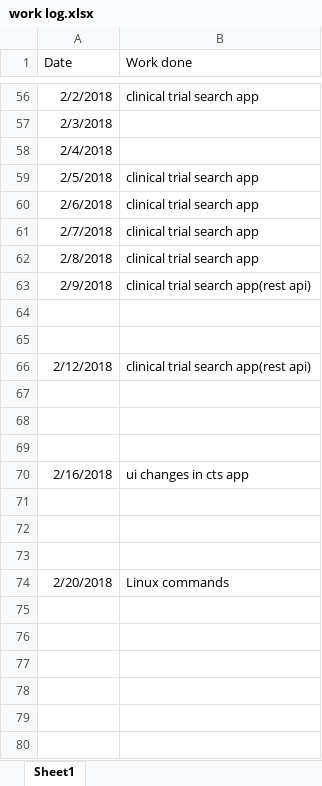
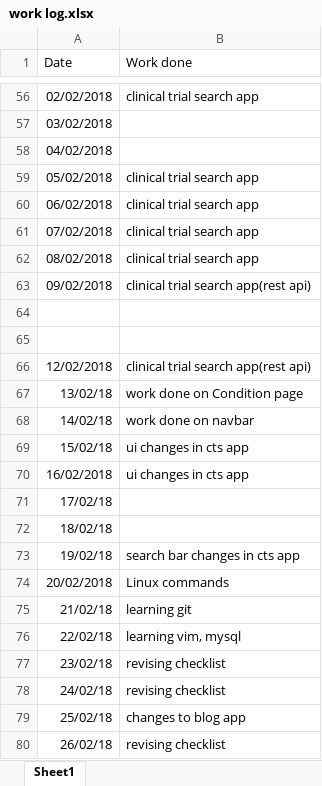
Before and after one commit to Burhanaslamwani/python, an Excel workbook: worklog/work log.xlsx, sheet Sheet1, drawn as a sheet; only a part is shown, gaps mark what is left out; values as stored, in another font and other column widths than the file's, no borders; the diff covers the shown part only; the diff names each change by its address in the sheet, - before the commit and + after, or states it on an @@ line.

```diff
--- a/worklog/work log.xlsx (sheet Sheet1)
+++ b/worklog/work log.xlsx (sheet Sheet1)
-A56 (Date): 2/2/2018
+A56 (Date): 02/02/2018
-A57 (Date): 2/3/2018
+A57 (Date): 03/02/2018
-A58 (Date): 2/4/2018
+A58 (Date): 04/02/2018
-A59 (Date): 2/5/2018
+A59 (Date): 05/02/2018
-A60 (Date): 2/6/2018
+A60 (Date): 06/02/2018
-A61 (Date): 2/7/2018
+A61 (Date): 07/02/2018
-A62 (Date): 2/8/2018
+A62 (Date): 08/02/2018
-A63 (Date): 2/9/2018
+A63 (Date): 09/02/2018
-A66 (Date): 2/12/2018
+A66 (Date): 12/02/2018
-row 67: (empty)
+row 67: 13/02/18 | work done on Condition page
-row 68: (empty)
+row 68: 14/02/18 | work done on navbar
-row 69: (empty)
+row 69: 15/02/18 | ui changes in cts app
-A70 (Date): 2/16/2018
+A70 (Date): 16/02/2018
-A71 (Date): (empty)
+A71 (Date): 17/02/18
-A72 (Date): (empty)
+A72 (Date): 18/02/18
-row 73: (empty)
+row 73: 19/02/18 | search bar changes in cts app
-A74 (Date): 2/20/2018
+A74 (Date): 20/02/2018
+row 75: 21/02/18 | learning git
+row 76: 22/02/18 | learning vim, mysql
+row 77: 23/02/18 | revising checklist
+row 78: 24/02/18 | revising checklist
+row 79: 25/02/18 | changes to blog app
+row 80: 26/02/18 | revising checklist
```
Also changed, not shown: 53 edited cells elsewhere in this sheet, 1 other file.
